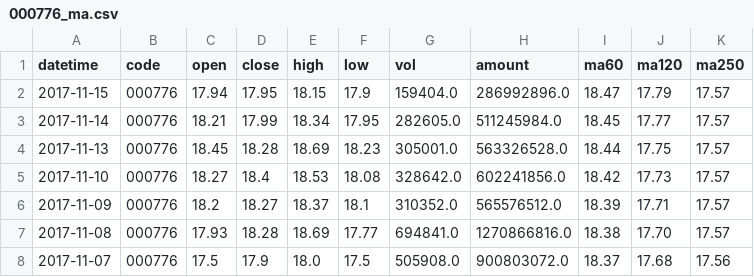
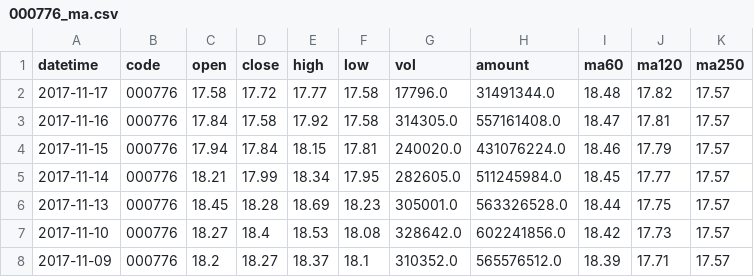
Before and after one commit to williamjie/stock_data_analysis, a CSV file: data/000776_ma.csv (was 000776_ma.csv), drawn as a sheet; only a part is shown; the shorter side is filled out with more unchanged rows.

```diff
--- a/000776_ma.csv
+++ b/data/000776_ma.csv
@@ -1,3 +1,5 @@
 datetime,code,open,close,high,low,vol,amount,ma60,ma120,ma250
-2017-11-15,000776,17.94,17.95,18.15,17.9,159404.0,286992896.0,18.47,17.79,17.57
+2017-11-17,000776,17.58,17.72,17.77,17.58,17796.0,31491344.0,18.48,17.82,17.57
+2017-11-16,000776,17.84,17.58,17.92,17.58,314305.0,557161408.0,18.47,17.81,17.57
+2017-11-15,000776,17.94,17.84,18.15,17.81,240020.0,431076224.0,18.46,17.79,17.57
 2017-11-14,000776,18.21,17.99,18.34,17.95,282605.0,511245984.0,18.45,17.77,17.57
```
Also changed, not shown: 8 other files.
